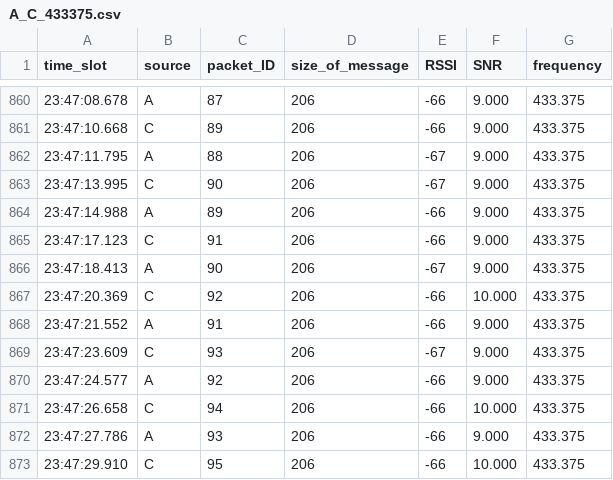
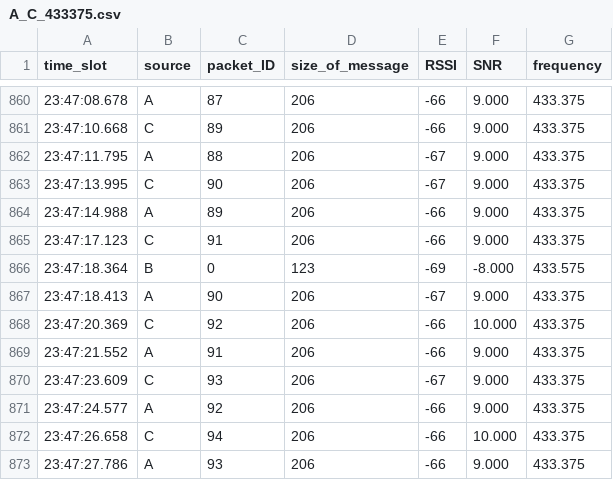
Before and after one commit to Brauuwu/LoRa_TinyML_Hopping, a CSV file: TinyML/data/parsed/A_C_433375.csv, drawn as a sheet; only a part is shown, gaps mark what is left out; the shorter side is filled out with more unchanged rows.

```diff
--- a/TinyML/data/parsed/A_C_433375.csv
+++ b/TinyML/data/parsed/A_C_433375.csv
@@ -865,2 +865,3 @@ time_slot,source,packet_ID,size_of_message,RSSI,SNR,frequency
 23:47:17.123,C,91,206,-66,9.000,433.375
+23:47:18.364,B,0,123,-69,-8.000,433.575
 23:47:18.413,A,90,206,-67,9.000,433.375
```
Also changed, not shown: TinyML/data/parsed/A_433375.csv, TinyML/data/parsed/A_B_433175.csv, 5 other files.
